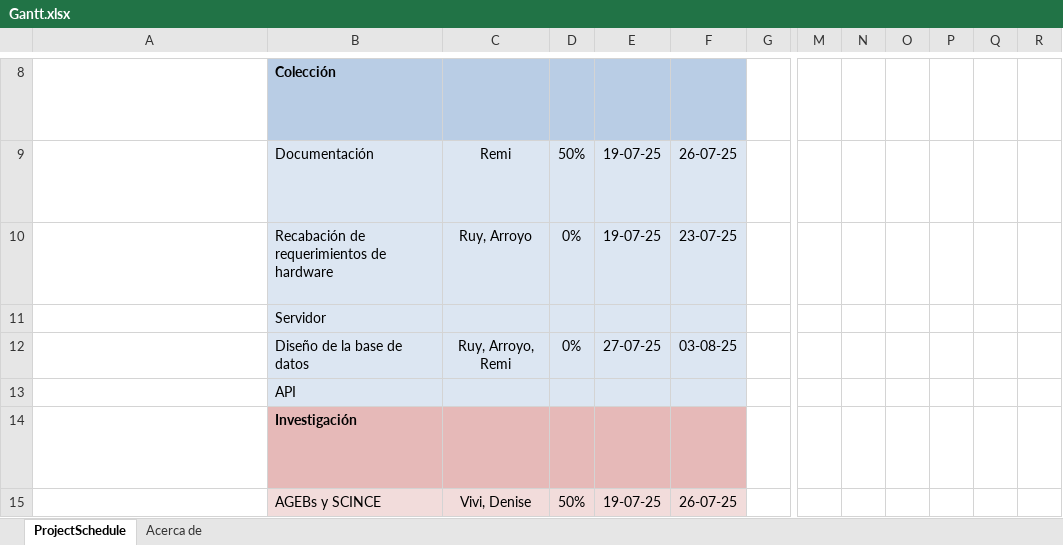
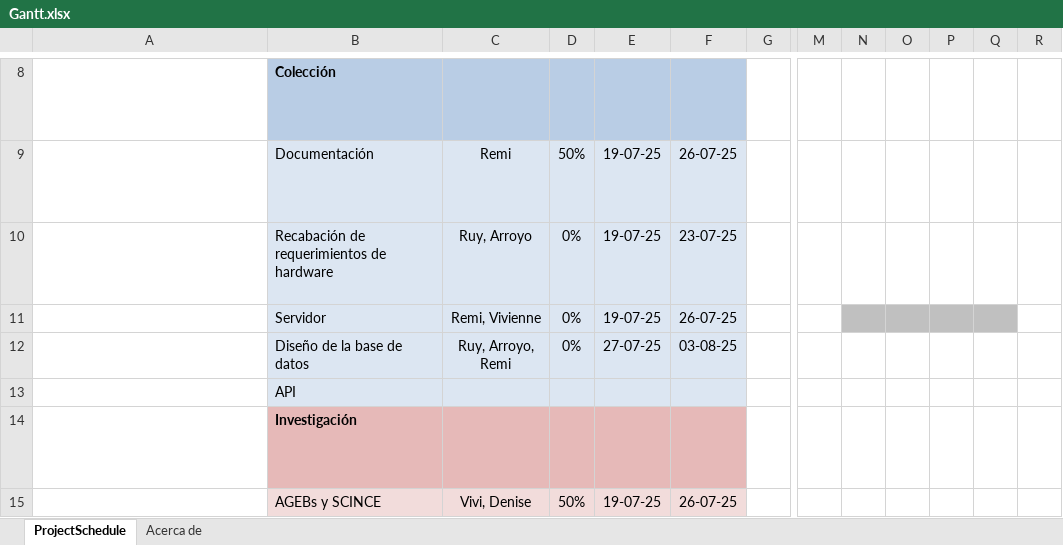
Before and after one commit to RemiH06/Mapo, an Excel workbook: Docs/Gantt.xlsx, sheet ProjectSchedule, drawn as a sheet; only a part is shown, gaps mark what is left out; long unchanged cells end in …; values as stored, in another font and other column widths than the file's, no borders; conditional formats not drawn; the diff names each change by its address in the sheet, - before the commit and + after, or states it on an @@ line.

Commit message:
updated gantt w server timeframe

```diff
--- a/Docs/Gantt.xlsx (sheet ProjectSchedule)
+++ b/Docs/Gantt.xlsx (sheet ProjectSchedule)
-C11: (empty)
+C11: Remi, Vivienne
-D11: (empty)
+D11: 0%
-E11: (empty)
+E11: 19-07-25
-F11: (empty)
+F11: 26-07-25
-N11:Q11 fill: none
+N11:Q11 fill: #C0C0C0
```
